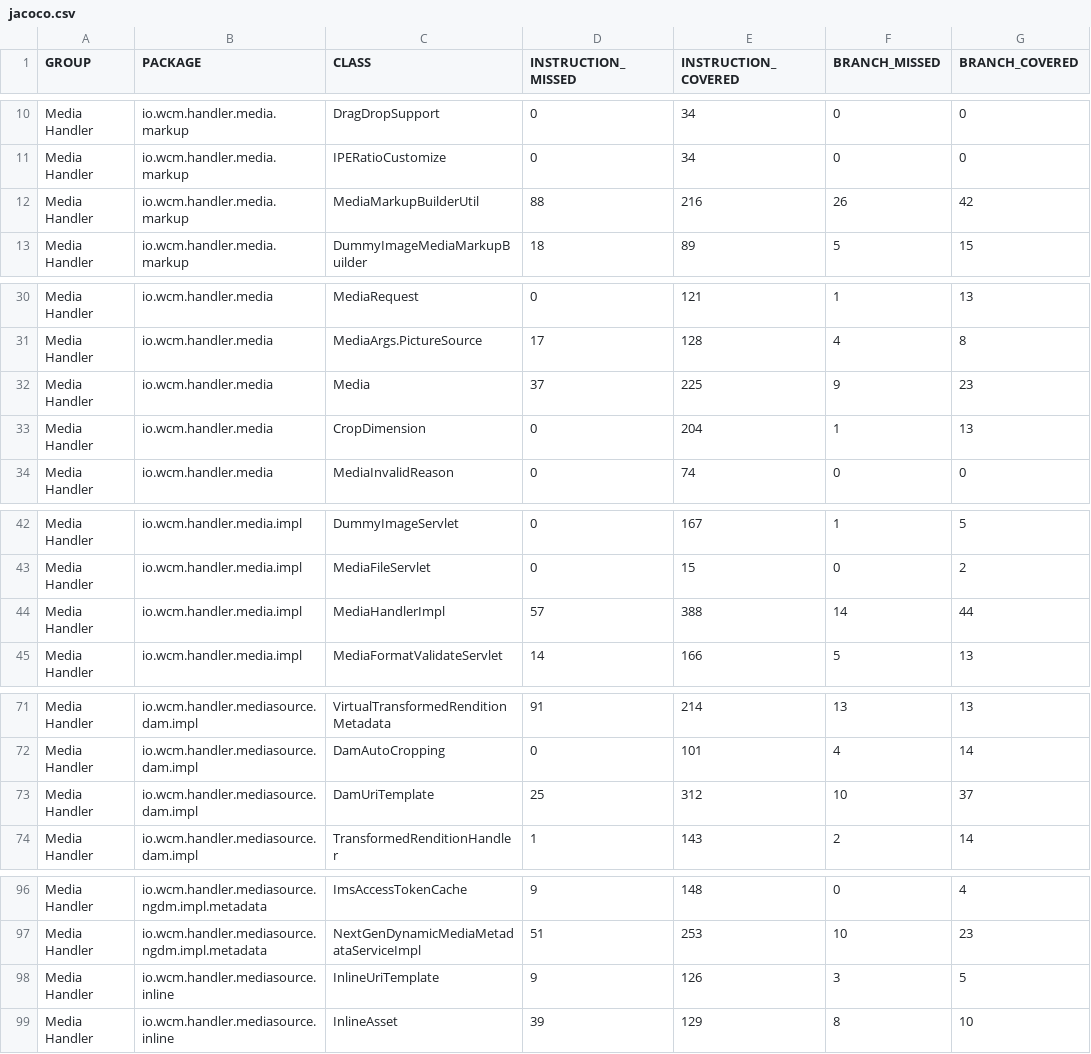
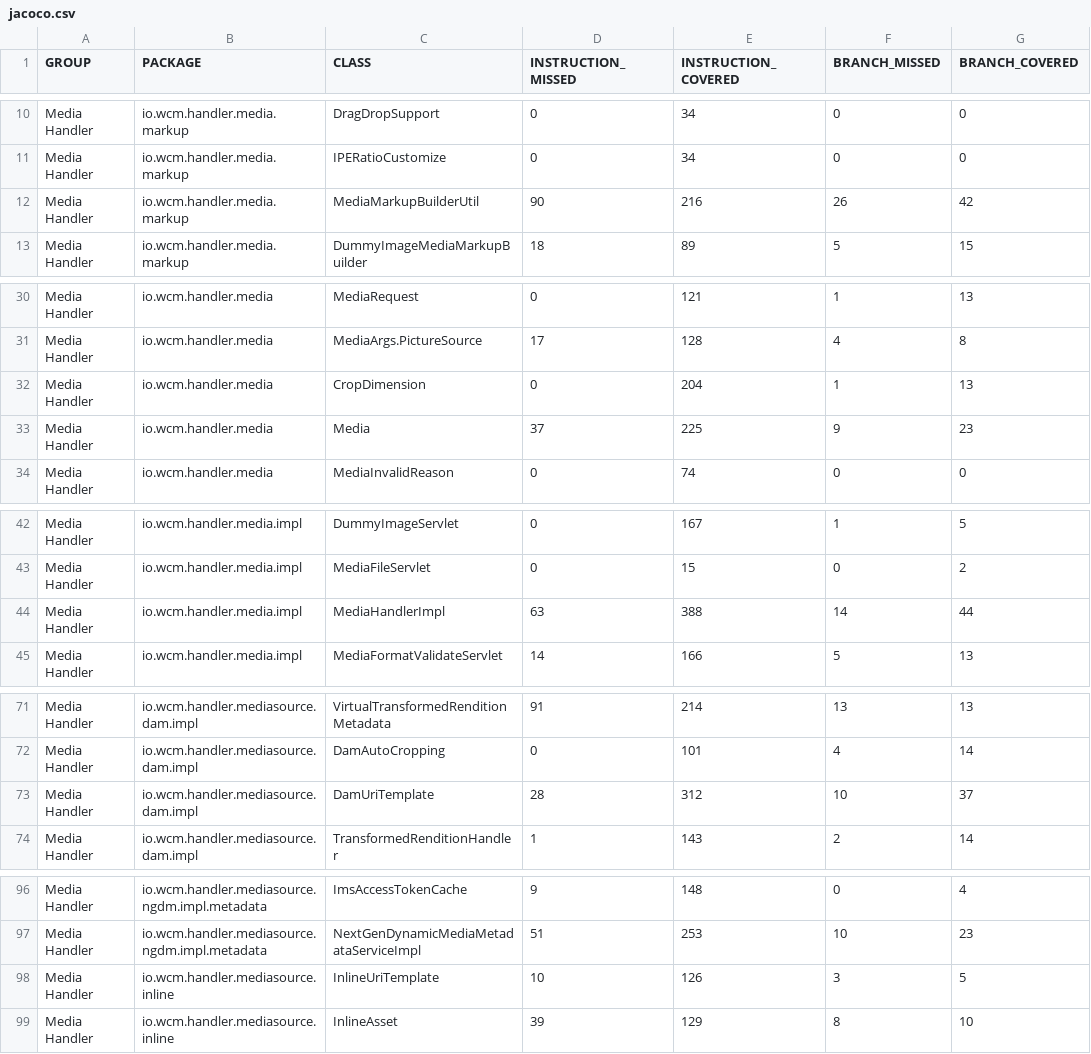
Before and after one commit to wcm-io/wcm-io.github.io, a CSV file: handler/media/jacoco-unit/jacoco.csv, drawn as a sheet; only a part is shown, gaps mark what is left out; the diff covers the shown part only; the diff names each change by its address in the sheet, - before the commit and + after, or states it on an @@ line.

Commit message:
Maven site: wcm-io/io.wcm.handler.media

```diff
--- a/handler/media/jacoco-unit/jacoco.csv
+++ b/handler/media/jacoco-unit/jacoco.csv
-D12 (INSTRUCTION_MISSED): 88
+D12 (INSTRUCTION_MISSED): 90
@@ row 33 moved to row 32: Media Handler @@
-D44 (INSTRUCTION_MISSED): 57
+D44 (INSTRUCTION_MISSED): 63
-D73 (INSTRUCTION_MISSED): 25
+D73 (INSTRUCTION_MISSED): 28
-D98 (INSTRUCTION_MISSED): 9
+D98 (INSTRUCTION_MISSED): 10
```
Also changed, not shown: 1 moved row elsewhere in this file, handler/media/jacoco/jacoco.csv, 38 other files.
